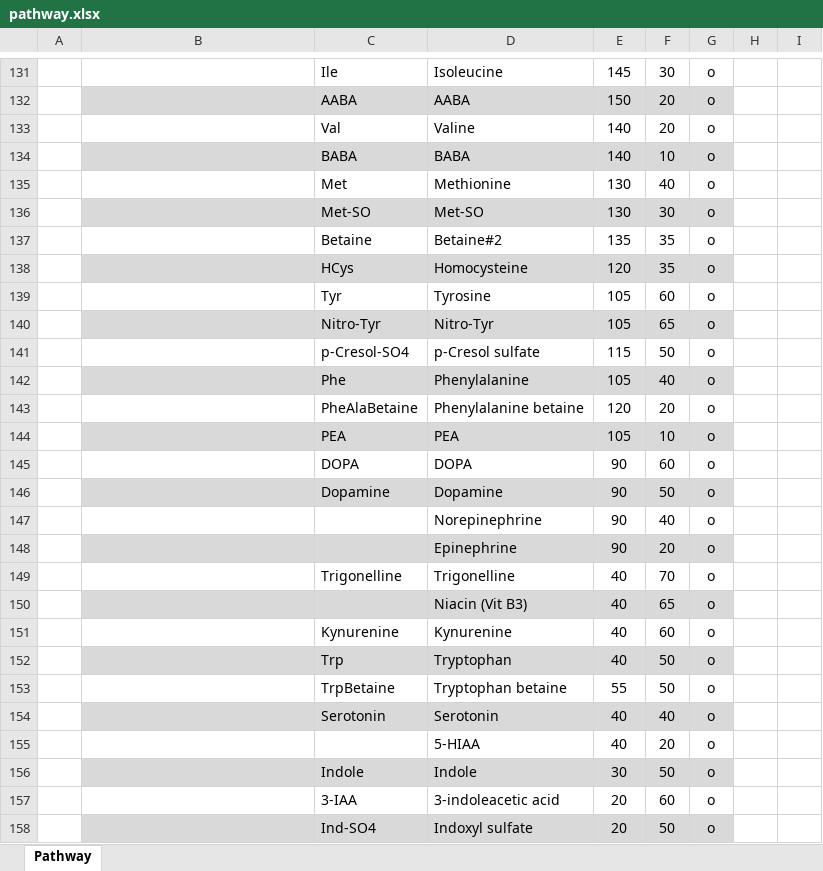
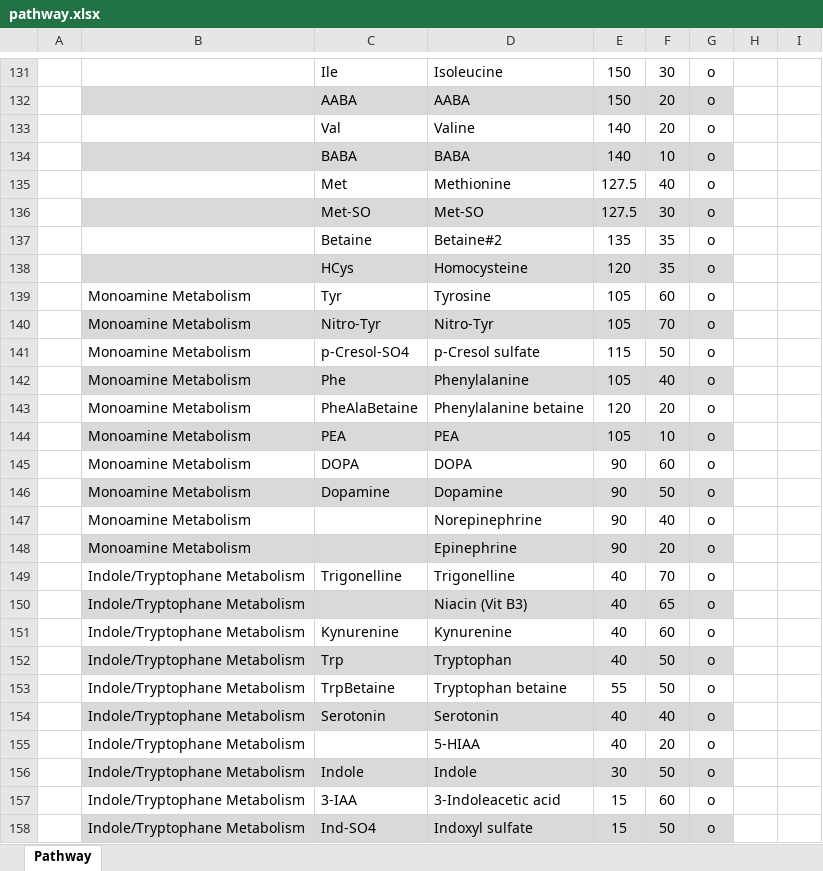
Before and after one commit to nilsmechtel/MetAlyzer, an Excel workbook: inst/extdata/pathway.xlsx, sheet Pathway, drawn as a sheet; only a part is shown, gaps mark what is left out; values as stored, in another font and other column widths than the file's, no borders; charts and pictures and conditional formats and table styles not drawn; the diff covers the shown part only; the diff names each change by its address in the sheet, - before the commit and + after, or states it on an @@ line.

Commit message:
update pathway

```diff
--- a/inst/extdata/pathway.xlsx (sheet Pathway)
+++ b/inst/extdata/pathway.xlsx (sheet Pathway)
-E131: 145
+E131: 150
-E135:E136: 130
+E135:E136: 127.5
-B139:B148: (empty)
+B139:B148: Monoamine Metabolism
-F140: 65
+F140: 70
-B149:B158: (empty)
+B149:B158: Indole/Tryptophane Metabolism
-D157: 3-indoleacetic acid
+D157: 3-Indoleacetic acid
-E157:E158: 20
+E157:E158: 15
```
Also changed, not shown: 143 edited cells elsewhere in this sheet, charts or pictures, 1 other file.
